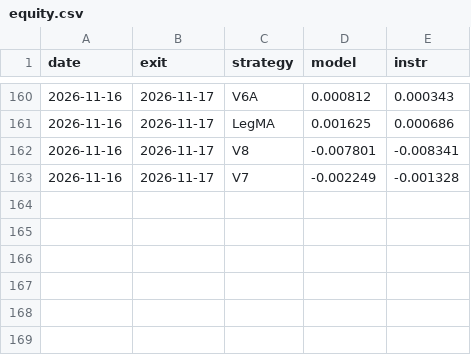
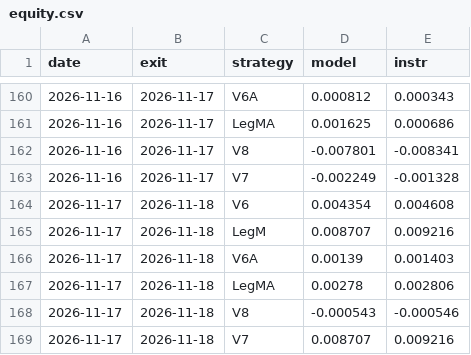
Before and after one commit to razel369/trading-paper, a CSV file: equity.csv, drawn as a sheet; only a part is shown, gaps mark what is left out.

```diff
--- a/equity.csv
+++ b/equity.csv
@@ -163 +163,7 @@ date,exit,strategy,model,instr
 2026-11-16,2026-11-17,V7,-0.002249,-0.001328
+2026-11-17,2026-11-18,V6,0.004354,0.004608
+2026-11-17,2026-11-18,LegM,0.008707,0.009216
+2026-11-17,2026-11-18,V6A,0.00139,0.001403
+2026-11-17,2026-11-18,LegMA,0.00278,0.002806
+2026-11-17,2026-11-18,V8,-0.000543,-0.000546
+2026-11-17,2026-11-18,V7,0.008707,0.009216
```
Also changed, not shown: 2 other files.
